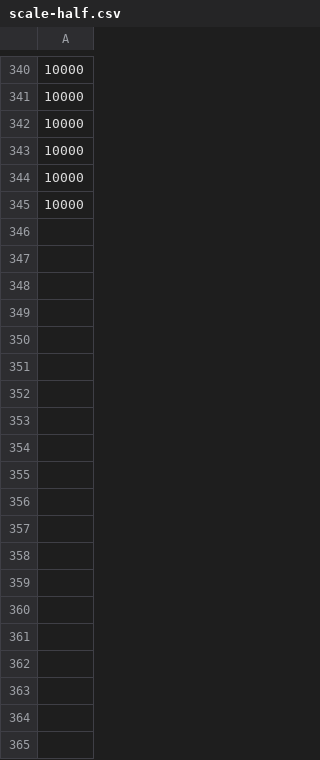
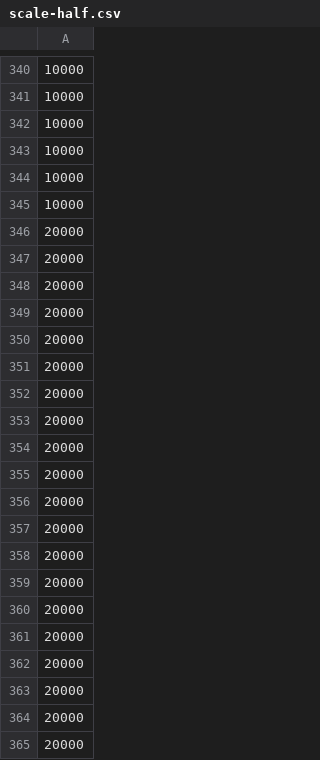
Before and after one commit to dklyle/k8s-perf-test, a CSV file: results/scale-half.csv, drawn as a sheet; only a part is shown, gaps mark what is left out; the diff covers the shown part only; the diff names each change by its address in the sheet, - before the commit and + after, or states it on an @@ line.

Commit message:
Adding node highlighting and util processing
scale-half.csv now supports 200 pod runs as well

```diff
--- a/results/scale-half.csv
+++ b/results/scale-half.csv
+row 346: 20000
+row 347: 20000
+row 348: 20000
+row 349: 20000
+row 350: 20000
+row 351: 20000
+row 352: 20000
+row 353: 20000
+row 354: 20000
+row 355: 20000
+row 356: 20000
+row 357: 20000
+row 358: 20000
+row 359: 20000
+row 360: 20000
+row 361: 20000
+row 362: 20000
+row 363: 20000
+row 364: 20000
+row 365: 20000
```
Also changed, not shown: 180 added rows elsewhere in this file, 3 other files.
